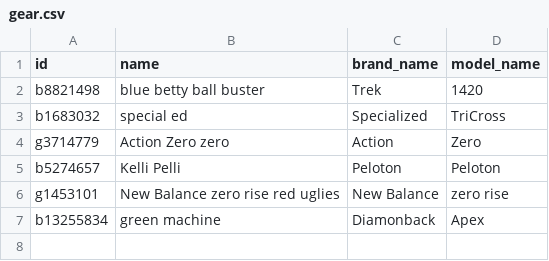
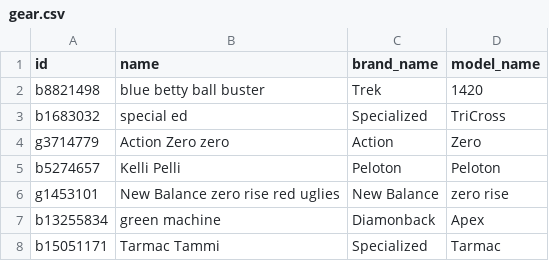
Before and after one commit to FrankSpanksalot/StravaData, a CSV file: gear.csv, drawn as a sheet; the diff names each change by its address in the sheet, - before the commit and + after, or states it on an @@ line.

```diff
--- a/gear.csv
+++ b/gear.csv
+row 8: b15051171 | Tarmac Tammi | Specialized | Tarmac
```
Also changed, not shown: demo1.csv, 4 other files.
